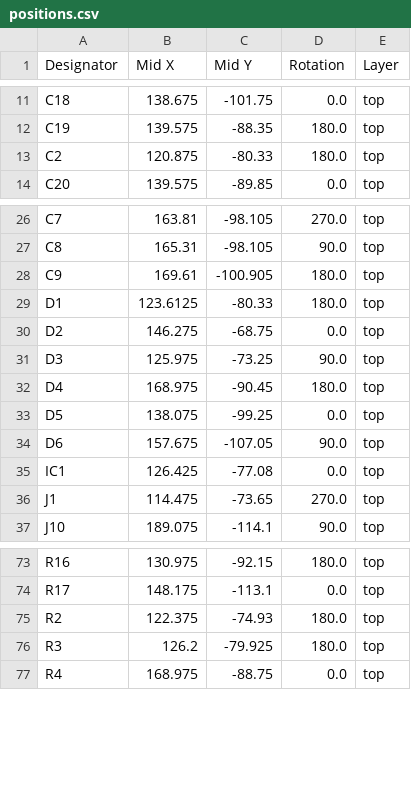
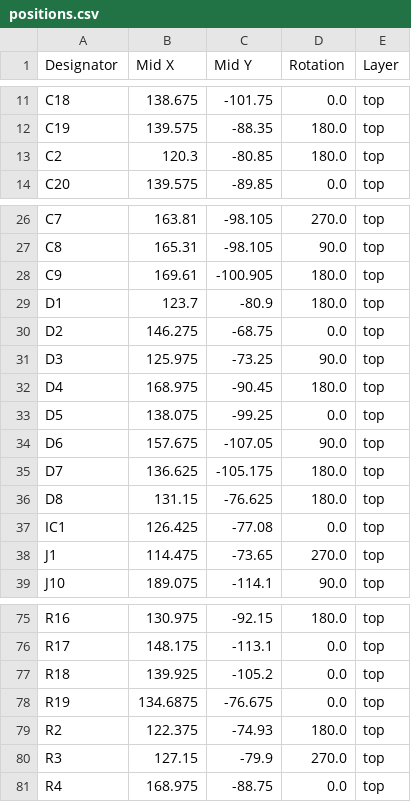
Before and after one commit to SemuBot/SemuBot-PCB, a CSV file: SemuBot_WheelBase/Wheelbase/production/positions.csv, drawn as a sheet; only a part is shown, gaps mark what is left out.

```diff
--- a/SemuBot_WheelBase/Wheelbase/production/positions.csv
+++ b/SemuBot_WheelBase/Wheelbase/production/positions.csv
@@ -12,3 +12,3 @@ C18,138.675,-101.75,0.0,top
 C19,139.575,-88.35,180.0,top
-C2,120.875,-80.33,180.0,top
+C2,120.3,-80.85,180.0,top
 C20,139.575,-89.85,0.0,top
@@ -28,3 +28,3 @@ C8,165.31,-98.105,90.0,top
 C9,169.61,-100.905,180.0,top
-D1,123.6125,-80.33,180.0,top
+D1,123.7,-80.9,180.0,top
 D2,146.275,-68.75,0.0,top
@@ -34,2 +34,4 @@ D5,138.075,-99.25,0.0,top
 D6,157.675,-107.05,90.0,top
+D7,136.625,-105.175,180.0,top
+D8,131.15,-76.625,180.0,top
 IC1,126.425,-77.08,0.0,top
@@ -74,4 +76,6 @@ R16,130.975,-92.15,180.0,top
 R17,148.175,-113.1,0.0,top
+R18,139.925,-105.2,0.0,top
+R19,134.6875,-76.675,0.0,top
 R2,122.375,-74.93,180.0,top
-R3,126.2,-79.925,180.0,top
+R3,127.15,-79.9,270.0,top
 R4,168.975,-88.75,0.0,top
```
Also changed, not shown: SemuBot_WheelBase/Wheelbase/production/bom.csv, SemuBot_WheelBase/Wheelbase/production/designators.csv, 46 other files.
